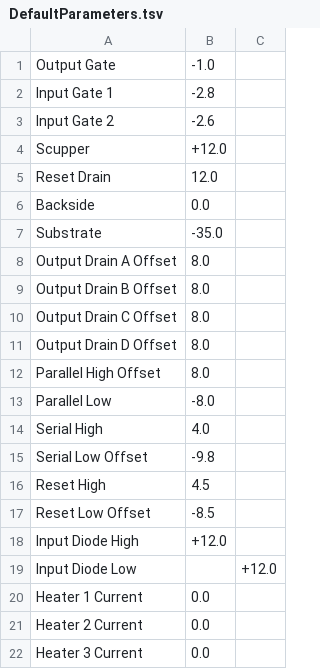
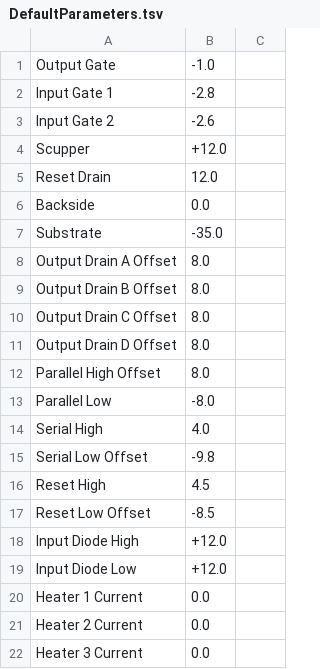
Before and after one commit to mlv/tessfpe, a TSV file: tessfpe/data/files/DefaultParameters.tsv, drawn as a sheet.

Commit message:
Update DefaultParameters.tsv
Remove extra tab

```diff
--- a/tessfpe/data/files/DefaultParameters.tsv
+++ b/tessfpe/data/files/DefaultParameters.tsv
@@ -18,3 +18,3 @@ Reset Low Offset	-8.5
 Input Diode High	+12.0
-Input Diode Low		+12.0
+Input Diode Low	+12.0
 Heater 1 Current	0.0
```
